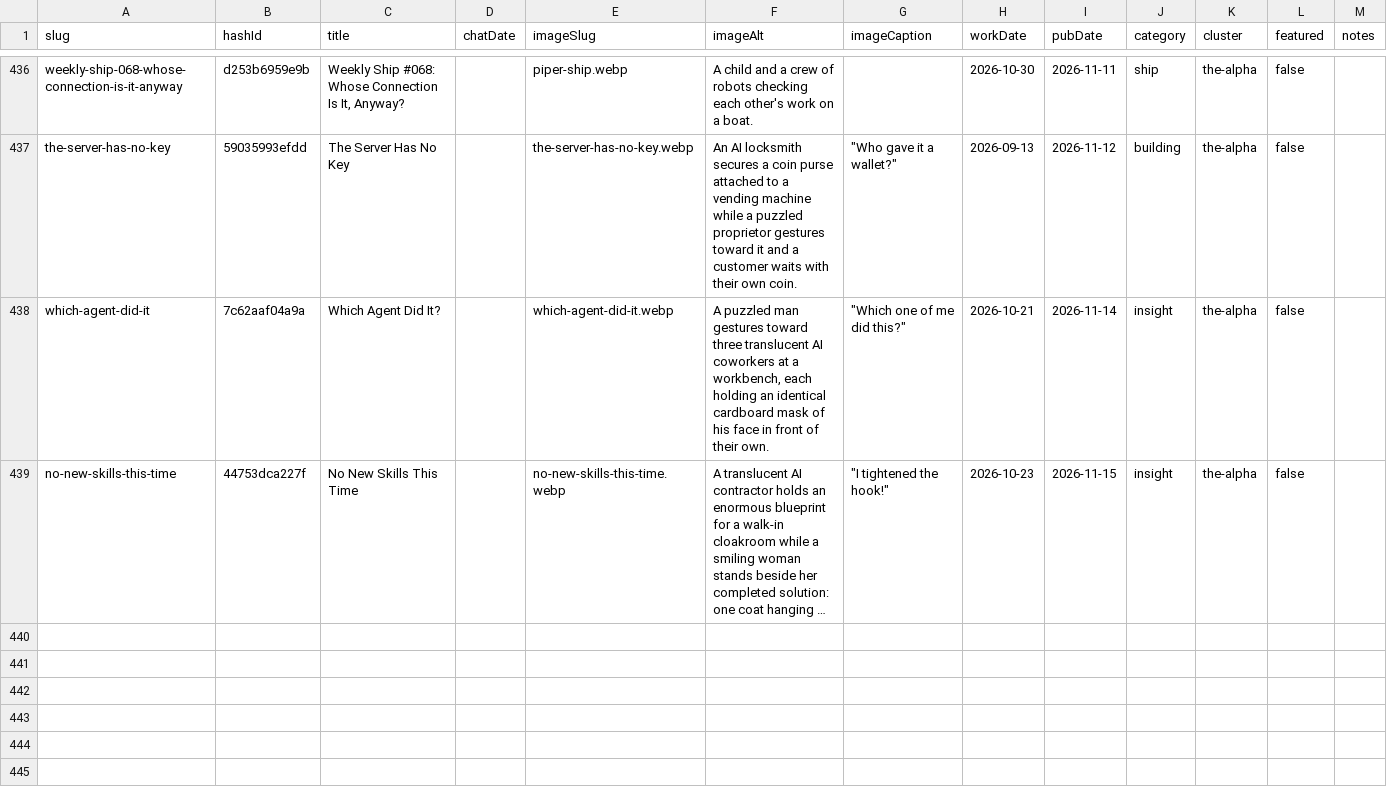
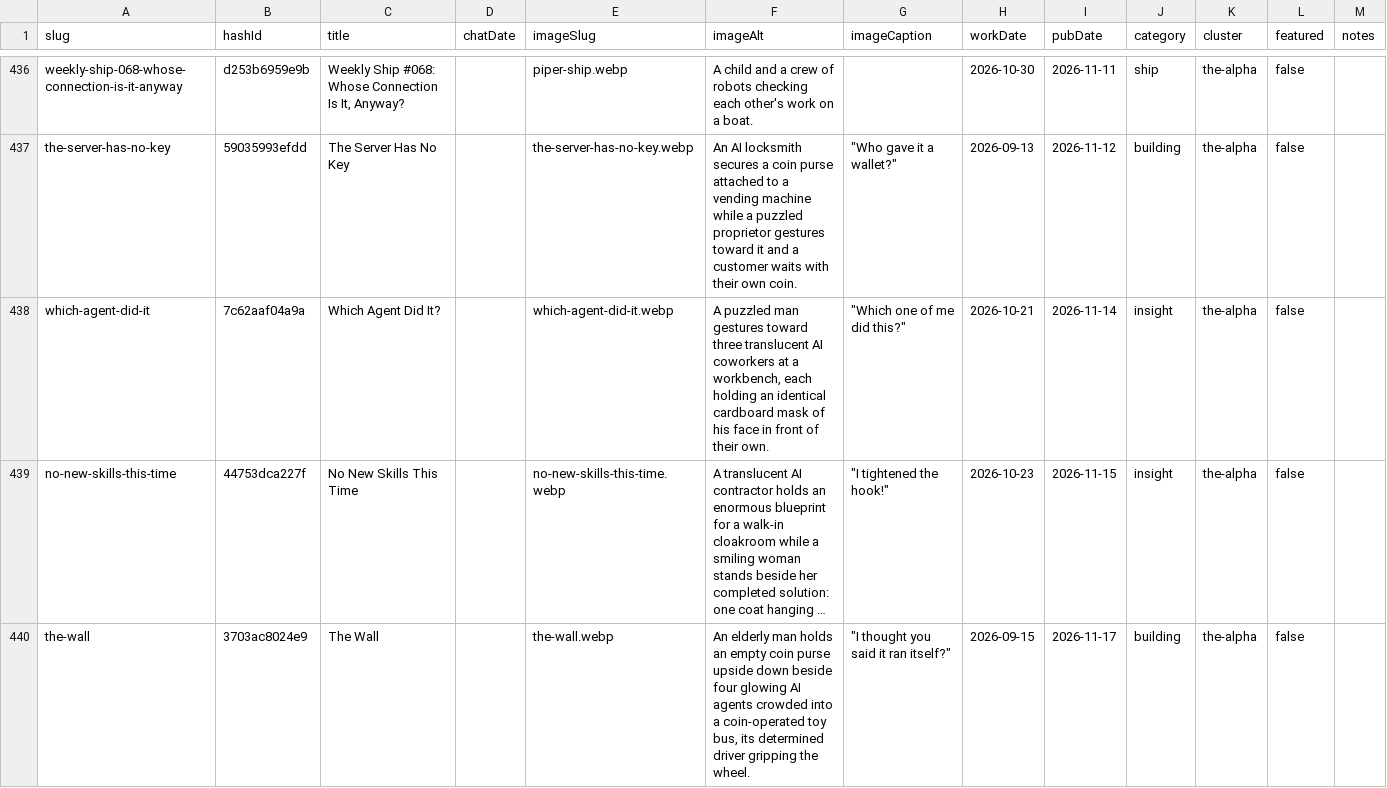
Before and after one commit to mediajunkie/piper-morgan-website, a CSV file: data/blog-metadata.csv, drawn as a sheet; only a part is shown, gaps mark what is left out; long unchanged cells end in …; the diff names each change by its address in the sheet, - before the commit and + after, or states it on an @@ line.

```diff
--- a/data/blog-metadata.csv
+++ b/data/blog-metadata.csv
+row 440: the-wall | 3703ac8024e9 | The Wall |  | the-wall.webp | An elderly man holds an empty coin purse upside down beside four glowing AI agents crowded into a coin-operated toy bus, its determined driver gripping the wheel. | "I thought you said it ran itself?" | 2026-09-15 | 2026-11-17 | building | the-alpha | false
```
Also changed, not shown: 3 other files.
